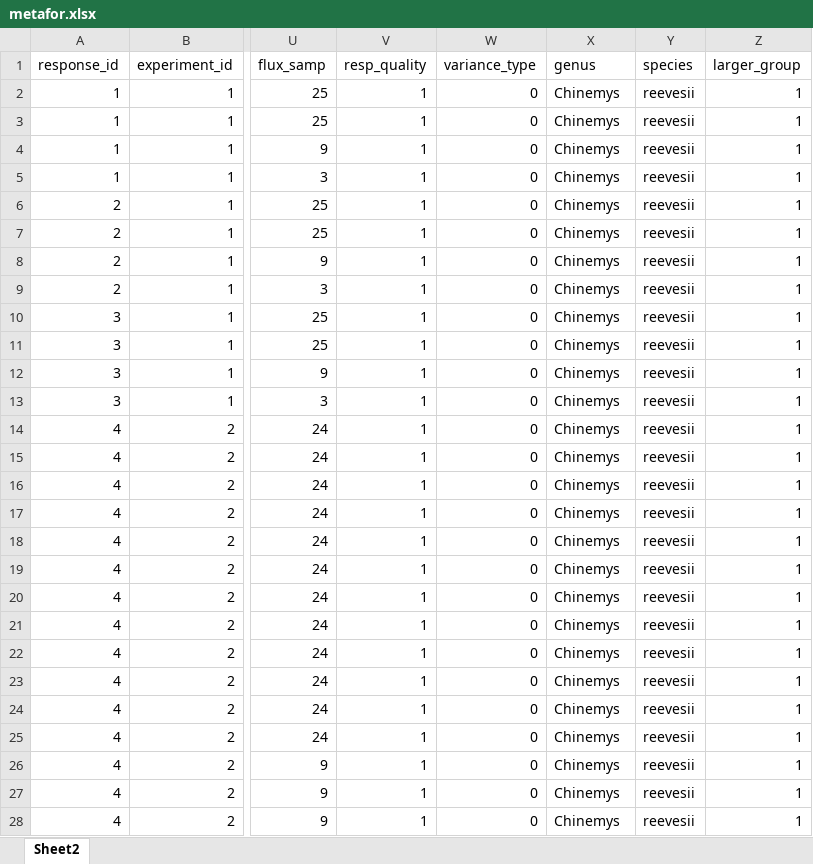
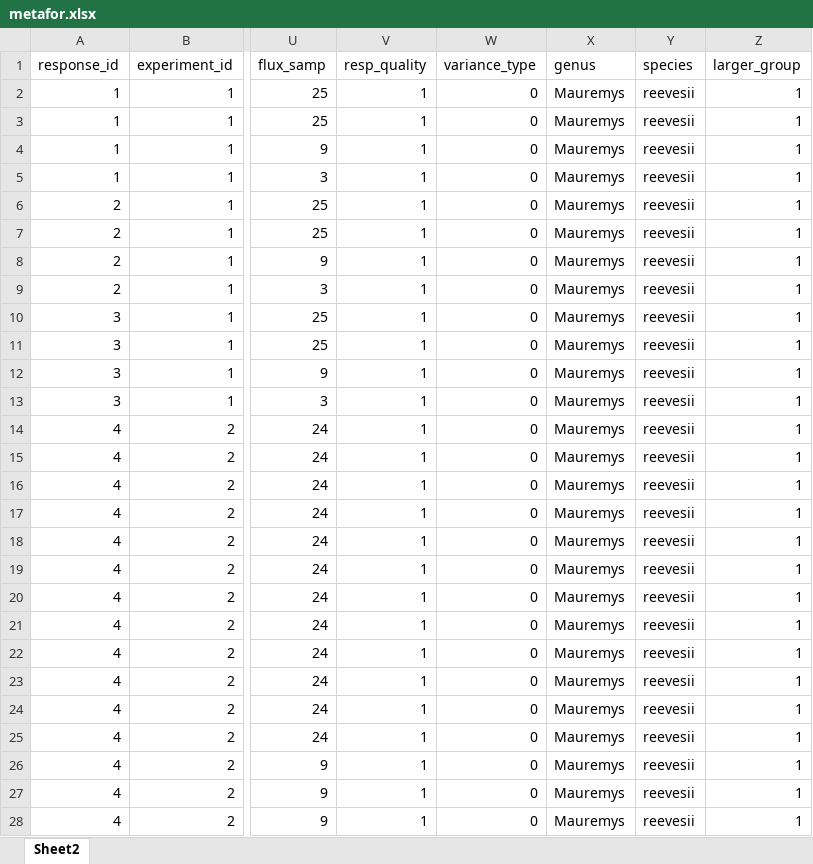
Before and after one commit to mslein/thesis, an Excel workbook: shared analysis files /metafor.xlsx, sheet Sheet2, drawn as a sheet; only a part is shown, gaps mark what is left out; values as stored, in another font and other column widths than the file's, no borders; the diff covers the shown part only; the diff names each change by its address in the sheet, - before the commit and + after, or states it on an @@ line.

Commit message:
gbif data wrangling for climate regions

```diff
--- a/shared analysis files /metafor.xlsx (sheet Sheet2)
+++ b/shared analysis files /metafor.xlsx (sheet Sheet2)
-X2:X28 (genus): Chinemys
+X2:X28 (genus): Mauremys
```
Also changed, not shown: 8 edited cells elsewhere in this sheet, 2 other files.
